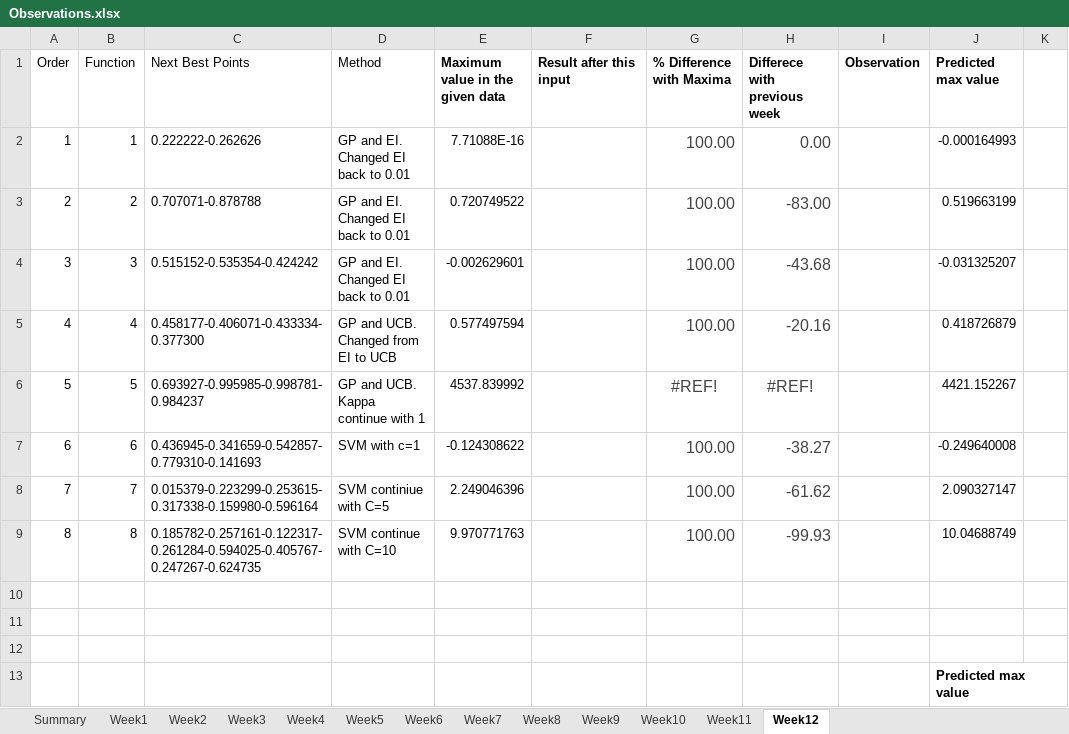
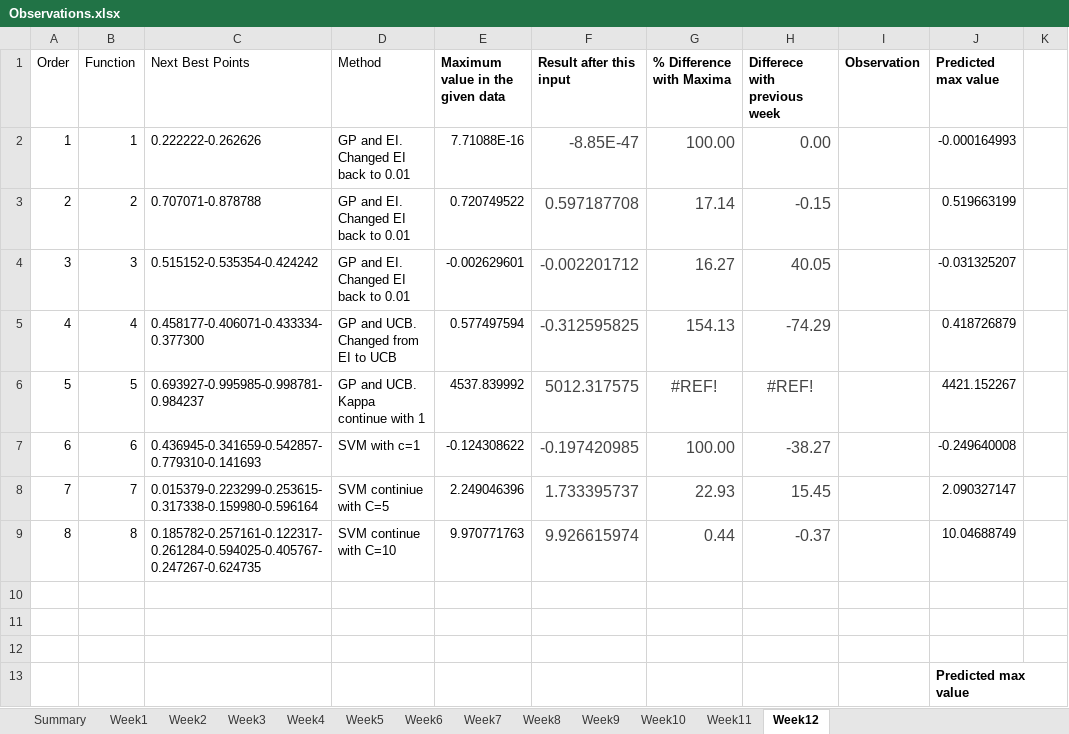
Before and after one commit to nareshpanta1/imperial-ai-ml-capstone-project, an Excel workbook: observations/Observations.xlsx, sheet Week12, drawn as a sheet; only a part is shown; values as stored, in another font and other column widths than the file's, no borders; the diff names each change by its address in the sheet, - before the commit and + after, or states it on an @@ line.

```diff
--- a/observations/Observations.xlsx (sheet Week12)
+++ b/observations/Observations.xlsx (sheet Week12)
-F2 (Result after this input): (empty)
+F2 (Result after this input): -8.85E-47
-F3 (Result after this input): (empty)
+F3 (Result after this input): 0.597187708
-G3 (% Difference with Maxima): 100.00
+G3 (% Difference with Maxima): 17.14
-H3 (Differece with previous week): -83.00
+H3 (Differece with previous week): -0.15
-F4 (Result after this input): (empty)
+F4 (Result after this input): -0.002201712
-G4 (% Difference with Maxima): 100.00
+G4 (% Difference with Maxima): 16.27
-H4 (Differece with previous week): -43.68
+H4 (Differece with previous week): 40.05
-F5 (Result after this input): (empty)
+F5 (Result after this input): -0.312595825
-G5 (% Difference with Maxima): 100.00
+G5 (% Difference with Maxima): 154.13
-H5 (Differece with previous week): -20.16
+H5 (Differece with previous week): -74.29
-F6 (Result after this input): (empty)
+F6 (Result after this input): 5012.317575
-F7 (Result after this input): (empty)
+F7 (Result after this input): -0.197420985
-F8 (Result after this input): (empty)
+F8 (Result after this input): 1.733395737
-G8 (% Difference with Maxima): 100.00
+G8 (% Difference with Maxima): 22.93
-H8 (Differece with previous week): -61.62
+H8 (Differece with previous week): 15.45
-F9 (Result after this input): (empty)
+F9 (Result after this input): 9.926615974
-G9 (% Difference with Maxima): 100.00
+G9 (% Difference with Maxima): 0.44
-H9 (Differece with previous week): -99.93
+H9 (Differece with previous week): -0.37
```
Also changed, not shown: sheet Summary, formulas that keep their value, 9 other files.
